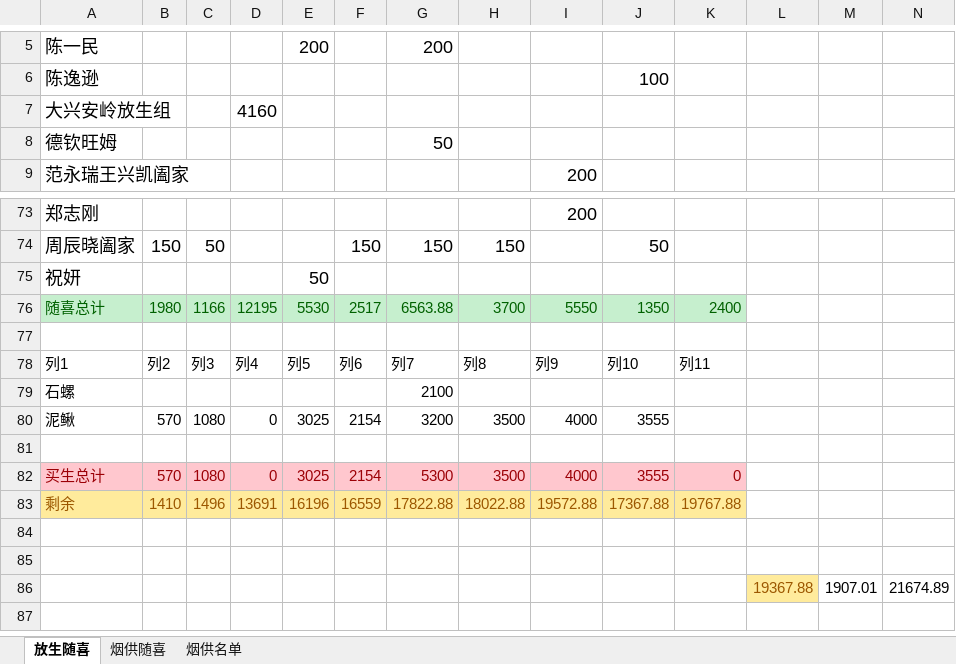
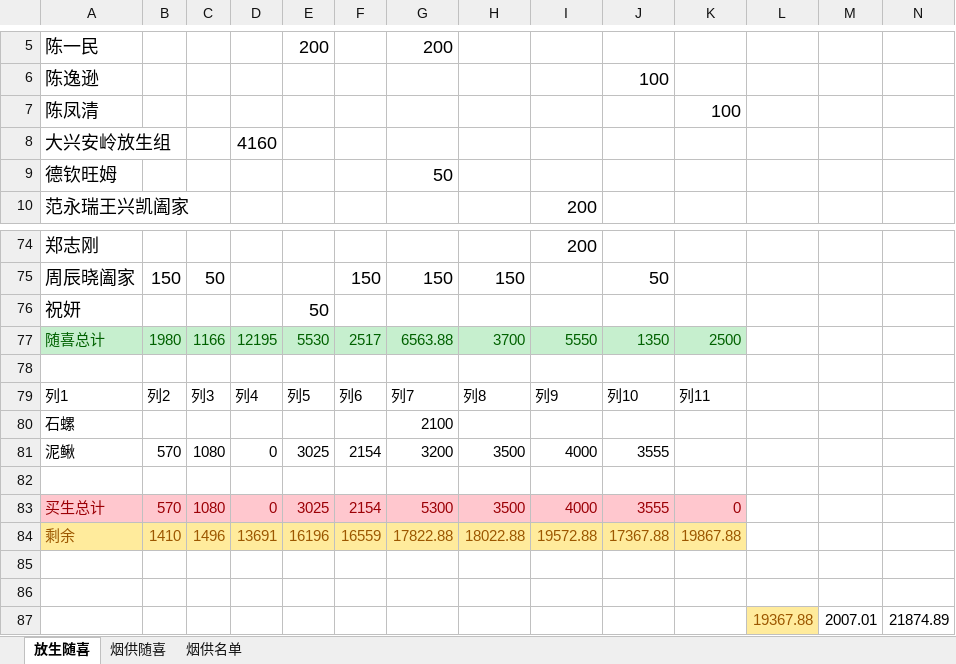
Before and after one commit to aresxubo/chiming, an Excel workbook: 放生随喜.xlsx, sheet 放生随喜, drawn as a sheet; only a part is shown, gaps mark what is left out; values as stored, in another font and other column widths than the file's, no borders; table styles not drawn; removed rows and columns are numbered as before the commit, all else as after; the diff names each change by its address in the sheet, - before the commit and + after, or states it on an @@ line.

Commit message:
21874.89
陈凤清随喜100放生，100烟供

```diff
--- a/放生随喜.xlsx (sheet 放生随喜)
+++ b/放生随喜.xlsx (sheet 放生随喜)
+row 7: 陈凤清 |  |  |  |  |  |  |  |  |  | 100
-K77: 2400
+K77: 2500
-K84: 19767.88
+K84: 19867.88
-row 86:  |  |  |  |  |  |  |  |  |  |  | 19367.88 | 1907.01 | 21674.89
+row 87:  |  |  |  |  |  |  |  |  |  |  | 19367.88 | 2007.01 | 21874.89
```
Also changed, not shown: sheet 烟供随喜, formulas that keep their value.
